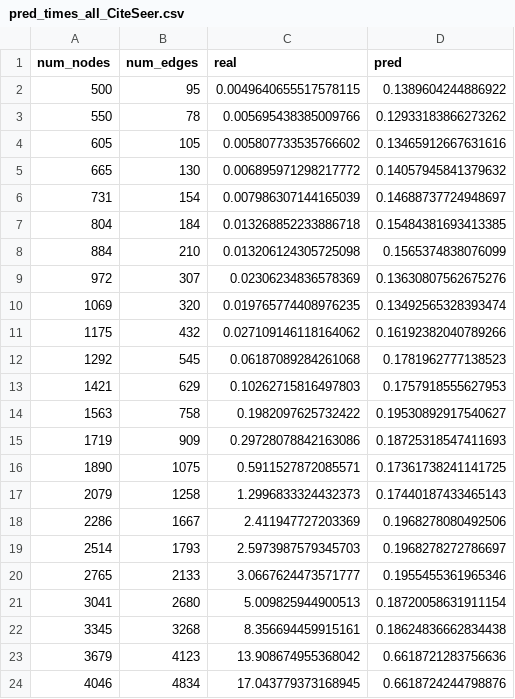
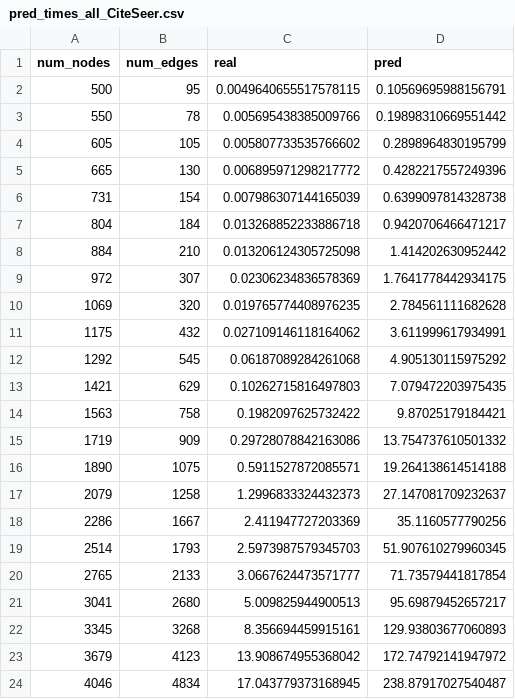
Before and after one commit to NilVidalRafols/iGNNspector, a CSV file: experiments/sklearn/non-linear/1/pred_times_all_CiteSeer.csv, drawn as a sheet.

```diff
--- a/experiments/sklearn/non-linear/1/pred_times_all_CiteSeer.csv
+++ b/experiments/sklearn/non-linear/1/pred_times_all_CiteSeer.csv
@@ -1,24 +1,24 @@
 num_nodes,num_edges,real,pred
-500,95,0.0049640655517578115,0.1389604244886922
-550,78,0.005695438385009766,0.12933183866273262
-605,105,0.005807733535766602,0.13465912667631616
-665,130,0.006895971298217772,0.14057945841379632
-731,154,0.007986307144165039,0.14688737724948697
-804,184,0.013268852233886718,0.15484381693413385
-884,210,0.013206124305725098,0.1565374838076099
-972,307,0.02306234836578369,0.13630807562675276
-1069,320,0.019765774408976235,0.13492565328393474
-1175,432,0.027109146118164062,0.16192382040789266
-1292,545,0.06187089284261068,0.1781962777138523
-1421,629,0.10262715816497803,0.1757918555627953
-1563,758,0.1982097625732422,0.19530892917540627
-1719,909,0.29728078842163086,0.18725318547411693
-1890,1075,0.5911527872085571,0.17361738241141725
-2079,1258,1.2996833324432373,0.17440187433465143
-2286,1667,2.411947727203369,0.1968278080492506
-2514,1793,2.5973987579345703,0.1968278272786697
-2765,2133,3.0667624473571777,0.1955455361965346
-3041,2680,5.009825944900513,0.18720058631911154
-3345,3268,8.356694459915161,0.18624836662834438
-3679,4123,13.908674955368042,0.6618721283756636
-4046,4834,17.043779373168945,0.6618724244798876
+500,95,0.0049640655517578115,0.10569695988156791
+550,78,0.005695438385009766,0.19898310669551442
+605,105,0.005807733535766602,0.2898964830195799
+665,130,0.006895971298217772,0.4282217557249396
+731,154,0.007986307144165039,0.6399097814328738
+804,184,0.013268852233886718,0.9420706466471217
+884,210,0.013206124305725098,1.414202630952442
+972,307,0.02306234836578369,1.7641778442934175
+1069,320,0.019765774408976235,2.784561111682628
+1175,432,0.027109146118164062,3.611999617934991
+1292,545,0.06187089284261068,4.905130115975292
+1421,629,0.10262715816497803,7.079472203975435
+1563,758,0.1982097625732422,9.87025179184421
+1719,909,0.29728078842163086,13.754737610501332
+1890,1075,0.5911527872085571,19.264138614514188
+2079,1258,1.2996833324432373,27.147081709232637
+2286,1667,2.411947727203369,35.1160577790256
+2514,1793,2.5973987579345703,51.907610279960345
+2765,2133,3.0667624473571777,71.73579441817854
+3041,2680,5.009825944900513,95.69879452657217
+3345,3268,8.356694459915161,129.93803677060893
+3679,4123,13.908674955368042,172.74792141947972
+4046,4834,17.043779373168945,238.87917027540487
```
Also changed, not shown: experiments/sklearn/non-linear/1/pred_times_all_Chameleon.csv, experiments/sklearn/non-linear/1/pred_times_all_Cora.csv, 32 other files.
